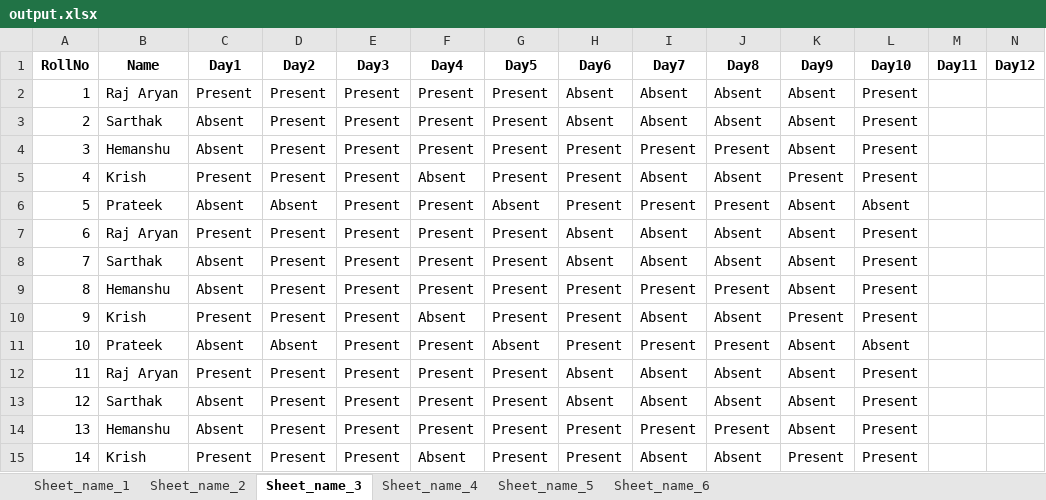
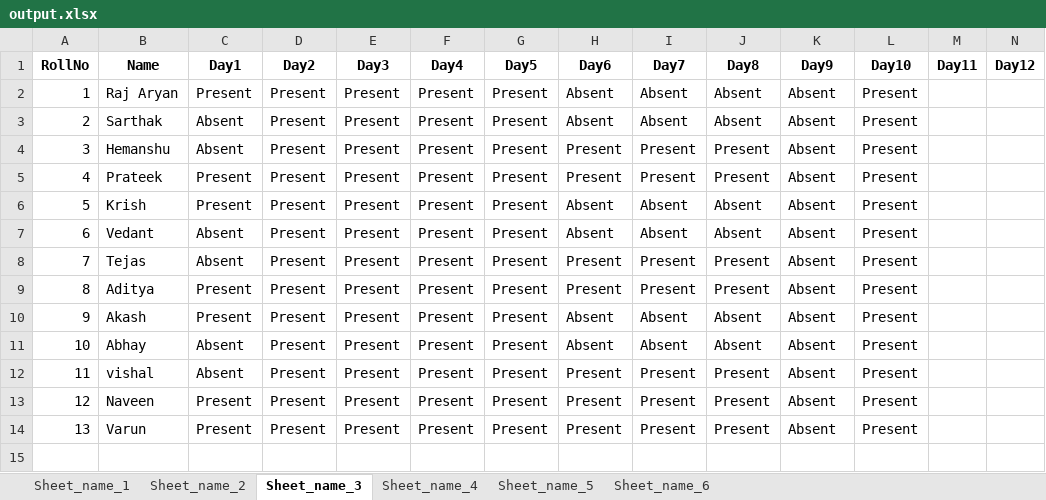
Before and after one commit to Raj2503/ITW-1-Group-Project, an Excel workbook: output.xlsx, sheet Sheet_name_3, drawn as a sheet; only a part is shown; values as stored, in another font and other column widths than the file's, no borders; removed rows and columns are numbered as before the commit, all else as after; rows hold the shown columns only; the diff names each change by its address in the sheet, - before the commit and + after, or states it on an @@ line.

```diff
--- a/output.xlsx (sheet Sheet_name_3)
+++ b/output.xlsx (sheet Sheet_name_3)
-row 5: 4 | Krish | Present | Present | Present | Absent | Present | Present | Absent | Absent | Present | Present
@@ column A (RollNo) renumbered from row 5 down @@
-C5 (Day1): Absent
+C5 (Day1): Present
-D5 (Day2): Absent
+D5 (Day2): Present
-G5 (Day5): Absent
+G5 (Day5): Present
-L5 (Day10): Absent
+L5 (Day10): Present
-B6 (Name): Raj Aryan
+B6 (Name): Krish
-B7 (Name): Sarthak
+B7 (Name): Vedant
-B8 (Name): Hemanshu
+B8 (Name): Tejas
-row 10: 9 | Krish | Present | Present | Present | Absent | Present | Present | Absent | Absent | Present | Present
-B9 (Name): Prateek
+B9 (Name): Aditya
-C9 (Day1): Absent
+C9 (Day1): Present
-D9 (Day2): Absent
+D9 (Day2): Present
-G9 (Day5): Absent
+G9 (Day5): Present
-L9 (Day10): Absent
+L9 (Day10): Present
-B10 (Name): Raj Aryan
+B10 (Name): Akash
-B11 (Name): Sarthak
+B11 (Name): Abhay
-B12 (Name): Hemanshu
+B12 (Name): vishal
+row 13: 12 | Naveen | Present | Present | Present | Present | Present | Present | Present | Present | Absent | Present
-B14 (Name): Krish
+B14 (Name): Varun
-F14 (Day4): Absent
+F14 (Day4): Present
-I14 (Day7): Absent
+I14 (Day7): Present
-J14 (Day8): Absent
+J14 (Day8): Present
-K14 (Day9): Present
+K14 (Day9): Absent
```
Also changed, not shown: sheet Sheet_name_1, sheet Sheet_name_4, sheet Sheet_name_5, sheet Sheet_name_2, sheet Sheet_name_6.
